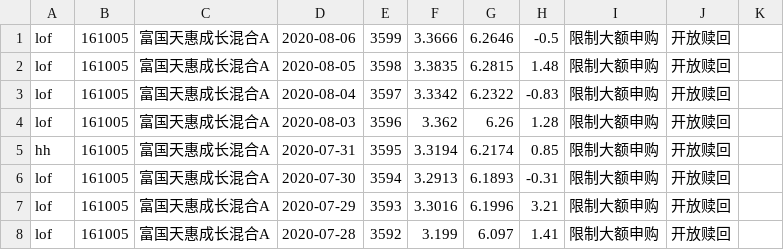
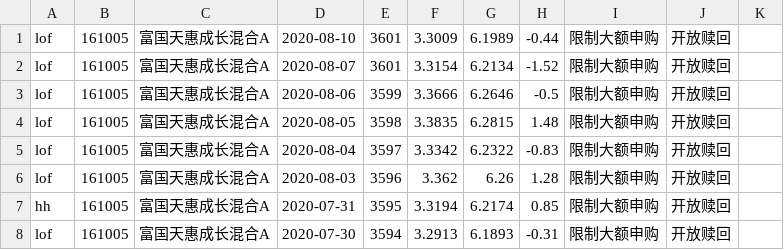
Before and after one commit to imgaara/invest, a CSV file: fund/navs/161005.csv, drawn as a sheet; only a part is shown; the shorter side is filled out with more unchanged rows.

```diff
--- a/fund/navs/161005.csv
+++ b/fund/navs/161005.csv
@@ -1 +1,3 @@
+lof,161005,富国天惠成长混合A,2020-08-10,3601,3.3009,6.1989,-0.44,限制大额申购,开放赎回,
+lof,161005,富国天惠成长混合A,2020-08-07,3601,3.3154,6.2134,-1.52,限制大额申购,开放赎回,
 lof,161005,富国天惠成长混合A,2020-08-06,3599,3.3666,6.2646,-0.5,限制大额申购,开放赎回,
```
Also changed, not shown: fund/navs/005676.csv, fund/navs/110027.csv, 50 other files.
